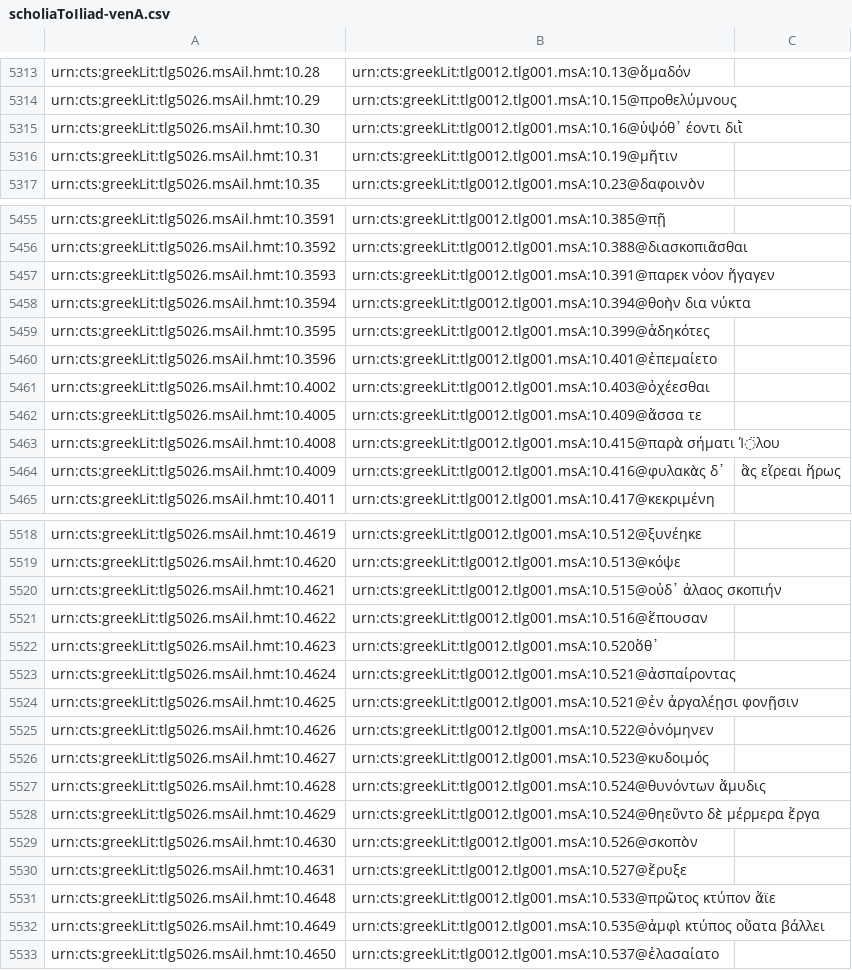
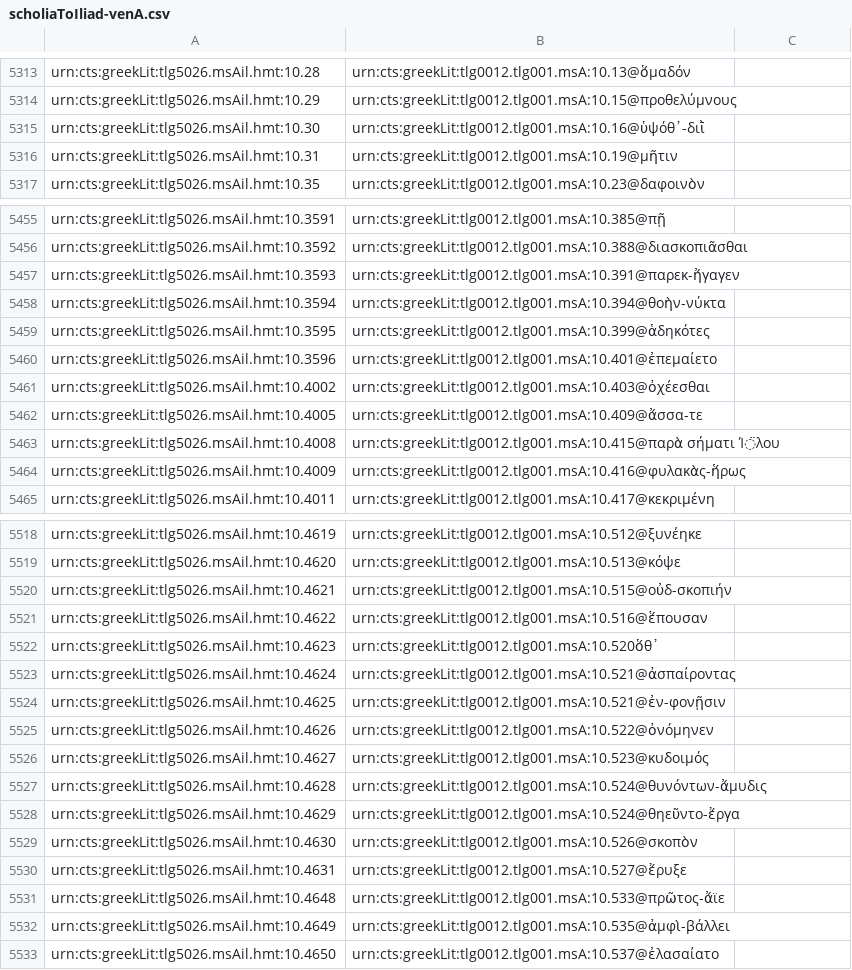
Before and after one commit to homermultitext/hmt-archive, a CSV file: archive/indices/hmt/scholiaToIliad-venA.csv, drawn as a sheet; only a part is shown, gaps mark what is left out; the diff covers the shown part only.

Commit message:
Clean up CTS URN subreff

```diff
--- a/archive/indices/hmt/scholiaToIliad-venA.csv
+++ b/archive/indices/hmt/scholiaToIliad-venA.csv
@@ -5315 +5315 @@ urn:cts:greekLit:tlg5026.msAil.hmt:10.29,urn:cts:greekLit:tlg0012.tlg001.msA:10.
-urn:cts:greekLit:tlg5026.msAil.hmt:10.30,urn:cts:greekLit:tlg0012.tlg001.msA:10.16@ὑψόθ᾽ έοντι διῒ
+urn:cts:greekLit:tlg5026.msAil.hmt:10.30,urn:cts:greekLit:tlg0012.tlg001.msA:10.16@ὑψόθ᾽-διῒ,
@@ -5457,2 +5457,2 @@ urn:cts:greekLit:tlg5026.msAil.hmt:10.3592,urn:cts:greekLit:tlg0012.tlg001.msA:1
-urn:cts:greekLit:tlg5026.msAil.hmt:10.3593,urn:cts:greekLit:tlg0012.tlg001.msA:10.391@παρεκ νόον ἤγαγεν
-urn:cts:greekLit:tlg5026.msAil.hmt:10.3594,urn:cts:greekLit:tlg0012.tlg001.msA:10.394@θοὴν δια νύκτα
+urn:cts:greekLit:tlg5026.msAil.hmt:10.3593,urn:cts:greekLit:tlg0012.tlg001.msA:10.391@παρεκ-ἤγαγεν,
+urn:cts:greekLit:tlg5026.msAil.hmt:10.3594,urn:cts:greekLit:tlg0012.tlg001.msA:10.394@θοὴν-νύκτα,
@@ -5462 +5462 @@ urn:cts:greekLit:tlg5026.msAil.hmt:10.4002,urn:cts:greekLit:tlg0012.tlg001.msA:1
-urn:cts:greekLit:tlg5026.msAil.hmt:10.4005,urn:cts:greekLit:tlg0012.tlg001.msA:10.409@ἄσσα τε
+urn:cts:greekLit:tlg5026.msAil.hmt:10.4005,urn:cts:greekLit:tlg0012.tlg001.msA:10.409@ἄσσα-τε,
@@ -5464 +5464 @@ urn:cts:greekLit:tlg5026.msAil.hmt:10.4008,urn:cts:greekLit:tlg0012.tlg001.msA:1
-urn:cts:greekLit:tlg5026.msAil.hmt:10.4009,urn:cts:greekLit:tlg0012.tlg001.msA:10.416@φυλακὰς δ᾽, ἃς εἴρεαι ἥρως
+urn:cts:greekLit:tlg5026.msAil.hmt:10.4009,urn:cts:greekLit:tlg0012.tlg001.msA:10.416@φυλακὰς-ἥρως ,
@@ -5520 +5520 @@ urn:cts:greekLit:tlg5026.msAil.hmt:10.4620,urn:cts:greekLit:tlg0012.tlg001.msA:1
-urn:cts:greekLit:tlg5026.msAil.hmt:10.4621,urn:cts:greekLit:tlg0012.tlg001.msA:10.515@οὐδ᾽ ἀλαος σκοπιήν
+urn:cts:greekLit:tlg5026.msAil.hmt:10.4621,urn:cts:greekLit:tlg0012.tlg001.msA:10.515@οὐδ-σκοπιήν,
@@ -5524 +5524 @@ urn:cts:greekLit:tlg5026.msAil.hmt:10.4624,urn:cts:greekLit:tlg0012.tlg001.msA:1
-urn:cts:greekLit:tlg5026.msAil.hmt:10.4625,urn:cts:greekLit:tlg0012.tlg001.msA:10.521@ἐν ἀργαλέῃσι φονῇσιν
+urn:cts:greekLit:tlg5026.msAil.hmt:10.4625,urn:cts:greekLit:tlg0012.tlg001.msA:10.521@ἐν-φονῇσιν,
@@ -5527,2 +5527,2 @@ urn:cts:greekLit:tlg5026.msAil.hmt:10.4627,urn:cts:greekLit:tlg0012.tlg001.msA:1
-urn:cts:greekLit:tlg5026.msAil.hmt:10.4628,urn:cts:greekLit:tlg0012.tlg001.msA:10.524@θυνόντων ἄμυδις
-urn:cts:greekLit:tlg5026.msAil.hmt:10.4629,urn:cts:greekLit:tlg0012.tlg001.msA:10.524@θηεῦντο δὲ μέρμερα ἔργα
+urn:cts:greekLit:tlg5026.msAil.hmt:10.4628,urn:cts:greekLit:tlg0012.tlg001.msA:10.524@θυνόντων-ἄμυδις,
+urn:cts:greekLit:tlg5026.msAil.hmt:10.4629,urn:cts:greekLit:tlg0012.tlg001.msA:10.524@θηεῦντο-ἔργα,
@@ -5531,2 +5531,2 @@ urn:cts:greekLit:tlg5026.msAil.hmt:10.4631,urn:cts:greekLit:tlg0012.tlg001.msA:1
-urn:cts:greekLit:tlg5026.msAil.hmt:10.4648,urn:cts:greekLit:tlg0012.tlg001.msA:10.533@πρῶτος κτύπον ἄϊε
-urn:cts:greekLit:tlg5026.msAil.hmt:10.4649,urn:cts:greekLit:tlg0012.tlg001.msA:10.535@ἀμφὶ κτύπος οὔατα βάλλει
+urn:cts:greekLit:tlg5026.msAil.hmt:10.4648,urn:cts:greekLit:tlg0012.tlg001.msA:10.533@πρῶτος-ἄϊε,
+urn:cts:greekLit:tlg5026.msAil.hmt:10.4649,urn:cts:greekLit:tlg0012.tlg001.msA:10.535@ἀμφὶ-βάλλει,
```
Also changed, not shown: 20 edited cells elsewhere in this file.
